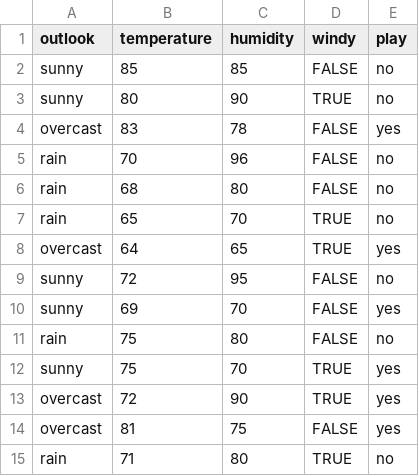
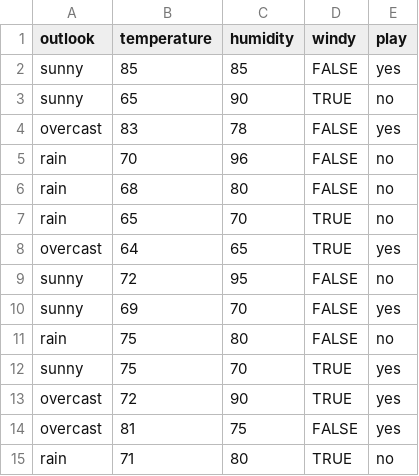
Before and after one commit to phsang198/Weather-Predict, a CSV file: data/weather.csv, drawn as a sheet.

```diff
--- a/data/weather.csv
+++ b/data/weather.csv
@@ -1,4 +1,4 @@
 outlook,temperature,humidity,windy,play
-sunny,85,85,FALSE,no
-sunny,80,90,TRUE,no
+sunny,85,85,FALSE,yes
+sunny,65,90,TRUE,no
 overcast,83,78,FALSE,yes
```
Also changed, not shown: 10 other files.
